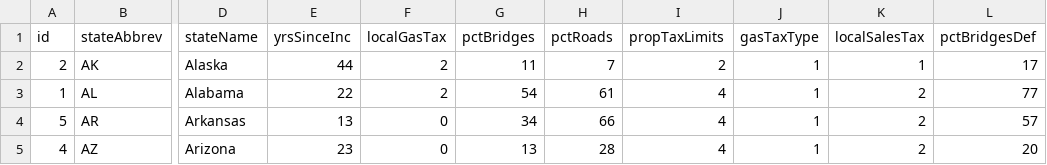
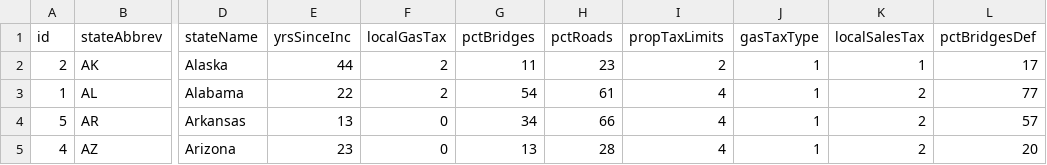
Before and after one commit to nikAleksandr/county-transportation-funding, a CSV file: data/transData.csv, drawn as a sheet; only a part is shown, gaps mark what is left out; the diff names each change by its address in the sheet, - before the commit and + after, or states it on an @@ line.

Commit message:
added a double-click profile adn Alaska road ownership %

```diff
--- a/data/transData.csv
+++ b/data/transData.csv
-H2 (pctRoads): 7
+H2 (pctRoads): 23
```
Also changed, not shown: 1 other file.
